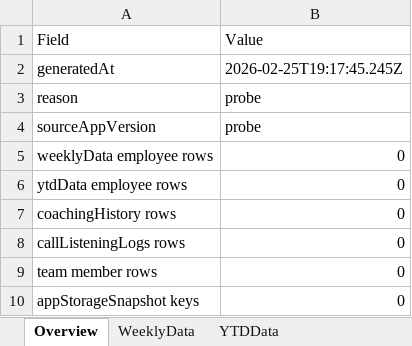
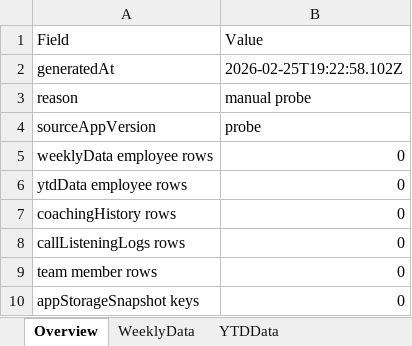
Before and after one commit to ScottK83/Development-Coaching-Tool, an Excel workbook: data/coaching-tool-sync-backup.xlsx, sheet Overview, drawn as a sheet; values as stored, in another font and other column widths than the file's, no borders; the diff names each change by its address in the sheet, - before the commit and + after, or states it on an @@ line.

```diff
--- a/data/coaching-tool-sync-backup.xlsx (sheet Overview)
+++ b/data/coaching-tool-sync-backup.xlsx (sheet Overview)
-B2: 2026-02-25T19:17:45.245Z
+B2: 2026-02-25T19:22:58.102Z
-B3: probe
+B3: manual probe
```
Also changed, not shown: sheet RawBackupJSON, data/call-listening-logs.xlsx.
